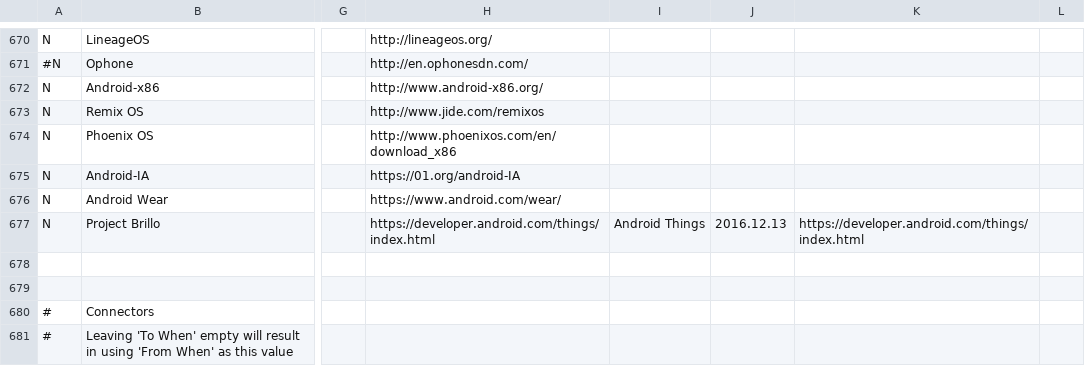
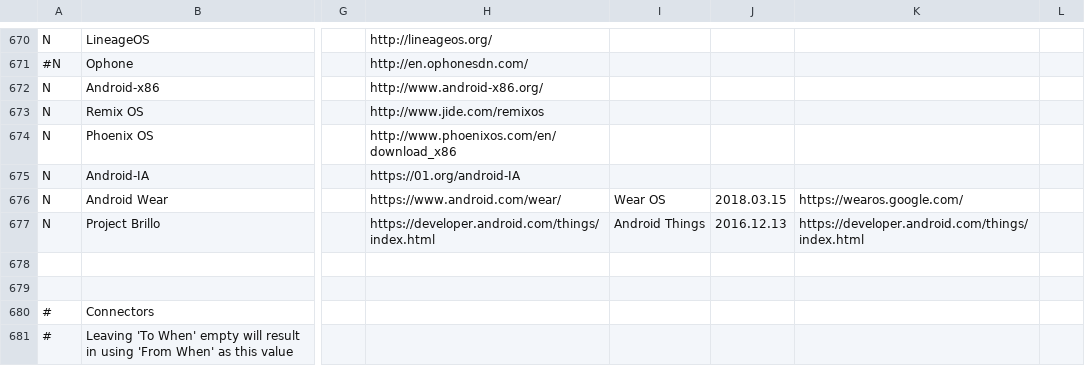
Before and after one commit to FabioLolix/LinuxTimeline, a CSV file: gldt.csv, drawn as a sheet; only a part is shown, gaps mark what is left out; the diff names each change by its address in the sheet, - before the commit and + after, or states it on an @@ line.

Commit message:
Renamed Android Wear to Wear OS

```diff
--- a/gldt.csv
+++ b/gldt.csv
-I676: (empty)
+I676: Wear OS
-J676: (empty)
+J676: 2018.03.15
-K676: (empty)
+K676: https://wearos.google.com/
```
Also changed, not shown: 1 other file.
